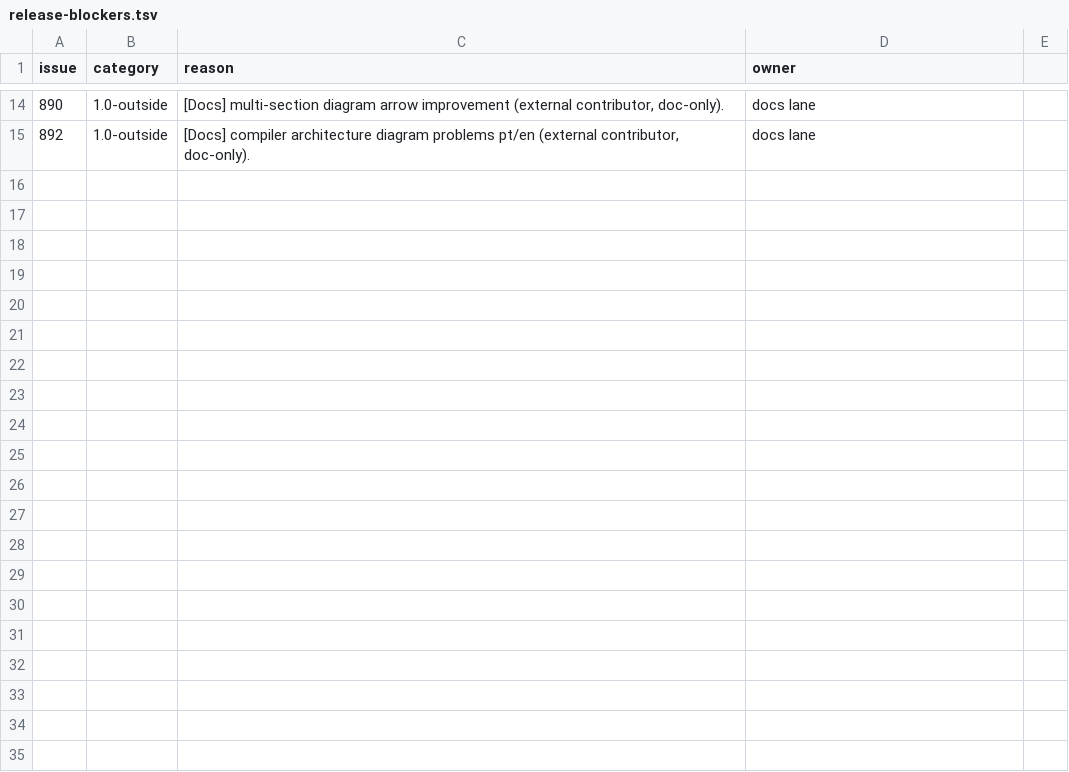
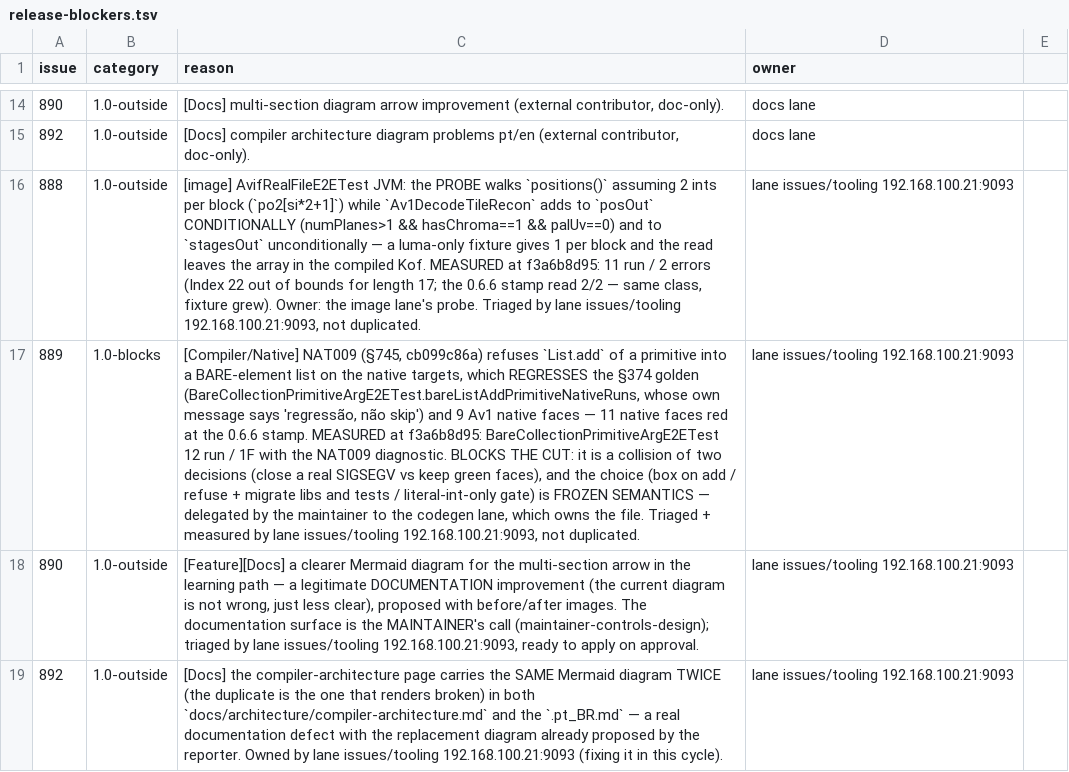
Before and after one commit to AlexandreMendess/Kof4j, a TSV file: scripts/release-blockers.tsv, drawn as a sheet; only a part is shown, gaps mark what is left out; the diff names each change by its address in the sheet, - before the commit and + after, or states it on an @@ line.

Commit message:
docs(doing)+release: FOUR new issues TRIAGED with measurement (#889 1.0-blocks NAT009 regression, #888 image probe, #890/#892 docs) + ledger rows (0 violations); #892 premise REFUTED by measurement (two different diagrams, not a duplicate) and the reporter asked for the exact render error

```diff
--- a/scripts/release-blockers.tsv
+++ b/scripts/release-blockers.tsv
+row 16: 888 | 1.0-outside | [image] AvifRealFileE2ETest JVM: the PROBE walks `positions()` assuming 2 ints per block (`po2[si*2+1]`) while `Av1DecodeTileRecon` adds to `posOut` CONDITIONALLY (numPlanes>1 && hasChroma==1 && palUv==0) and to `stagesOut` unconditionally — a luma-only fixture gives 1 per block and the read leaves the array in the compiled Kof. MEASURED at f3a6b8d95: 11 run / 2 errors (Index 22 out of bounds for length 17; the 0.6.6 stamp read 2/2 — same class, fixture grew). Owner: the image lane's probe. Triaged by lane issues/tooling 192.168.100.21:9093, not duplicated. | lane issues/tooling 192.168.100.21:9093
+row 17: 889 | 1.0-blocks | [Compiler/Native] NAT009 (§745, cb099c86a) refuses `List.add` of a primitive into a BARE-element list on the native targets, which REGRESSES the §374 golden (BareCollectionPrimitiveArgE2ETest.bareListAddPrimitiveNativeRuns, whose own message says 'regressão, não skip') and 9 Av1 native faces — 11 native faces red at the 0.6.6 stamp. MEASURED at f3a6b8d95: BareCollectionPrimitiveArgE2ETest 12 run / 1F with the NAT009 diagnostic. BLOCKS THE CUT: it is a collision of two decisions (close a real SIGSEGV vs keep green faces), and the choice (box on add / refuse + migrate libs and tests / literal-int-only gate) is FROZEN SEMANTICS — delegated by the maintainer to the codegen lane, which owns the file. Triaged + measured by lane issues/tooling 192.168.100.21:9093, not duplicated. | lane issues/tooling 192.168.100.21:9093
+row 18: 890 | 1.0-outside | [Feature][Docs] a clearer Mermaid diagram for the multi-section arrow in the learning path — a legitimate DOCUMENTATION improvement (the current diagram is not wrong, just less clear), proposed with before/after images. The documentation surface is the MAINTAINER's call (maintainer-controls-design); triaged by lane issues/tooling 192.168.100.21:9093, ready to apply on approval. | lane issues/tooling 192.168.100.21:9093
+row 19: 892 | 1.0-outside | [Docs] the compiler-architecture page carries the SAME Mermaid diagram TWICE (the duplicate is the one that renders broken) in both `docs/architecture/compiler-architecture.md` and the `.pt_BR.md` — a real documentation defect with the replacement diagram already proposed by the reporter. Owned by lane issues/tooling 192.168.100.21:9093 (fixing it in this cycle). | lane issues/tooling 192.168.100.21:9093
```
Also changed, not shown: 2 other files.
